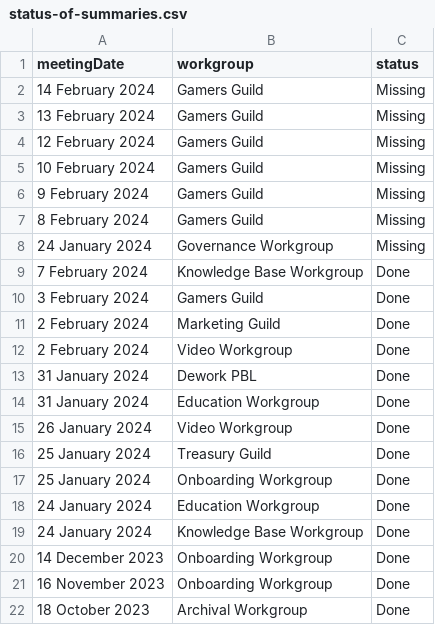
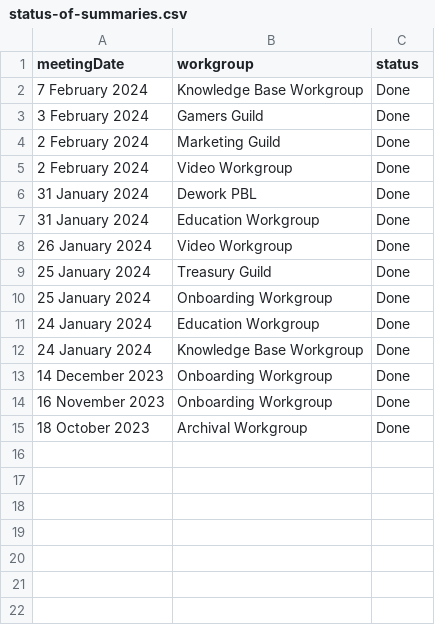
Before and after one commit to SingularityNET-Archive/SingularityNET-Archive, a CSV file: Data/status-of-summaries.csv, drawn as a sheet; the diff names each change by its address in the sheet, - before the commit and + after, or states it on an @@ line.

Commit message:
Update status-of-summaries.csv

```diff
--- a/Data/status-of-summaries.csv
+++ b/Data/status-of-summaries.csv
-row 2: 14 February 2024 | Gamers Guild | Missing
-row 3: 13 February 2024 | Gamers Guild | Missing
-row 4: 12 February 2024 | Gamers Guild | Missing
-row 5: 10 February 2024 | Gamers Guild | Missing
-row 6: 9 February 2024 | Gamers Guild | Missing
-row 7: 8 February 2024 | Gamers Guild | Missing
-row 8: 24 January 2024 | Governance Workgroup | Missing
```
